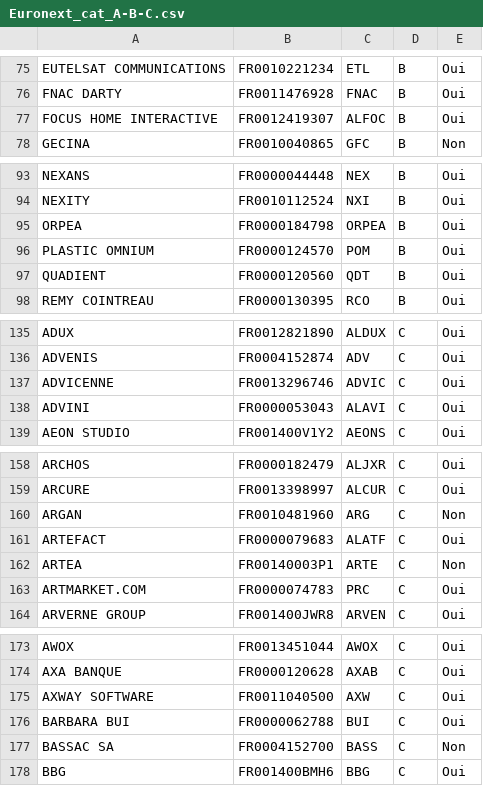
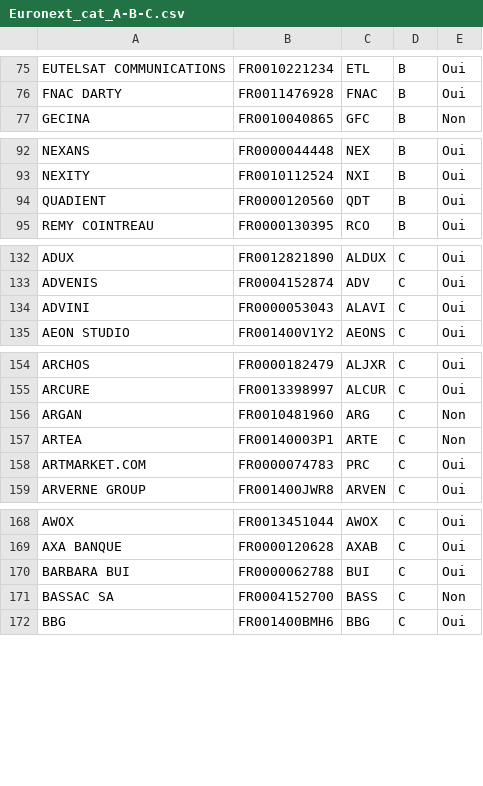
Before and after one commit to echesneau/trading-system, a CSV file: config/Euronext_cat_A-B-C.csv, drawn as a sheet; only a part is shown, gaps mark what is left out; the diff covers the shown part only; the diff names each change by its address in the sheet, - before the commit and + after, or states it on an @@ line.

```diff
--- a/config/Euronext_cat_A-B-C.csv
+++ b/config/Euronext_cat_A-B-C.csv
-row 77: FOCUS HOME INTERACTIVE | FR0012419307 | ALFOC | B | Oui
-row 95: ORPEA | FR0000184798 | ORPEA | B | Oui
-row 96: PLASTIC OMNIUM | FR0000124570 | POM | B | Oui
-row 137: ADVICENNE | FR0013296746 | ADVIC | C | Oui
-row 161: ARTEFACT | FR0000079683 | ALATF | C | Oui
-row 175: AXWAY SOFTWARE | FR0011040500 | AXW | C | Oui
```
Also changed, not shown: 3 removed rows elsewhere in this file, config/Euronext_growth_access.csv.
